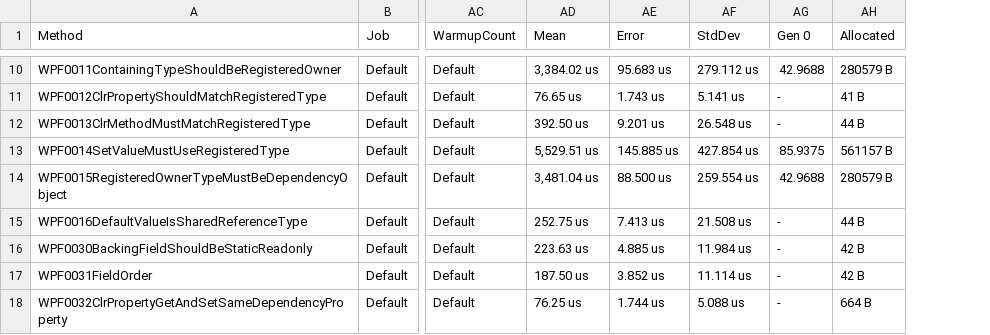
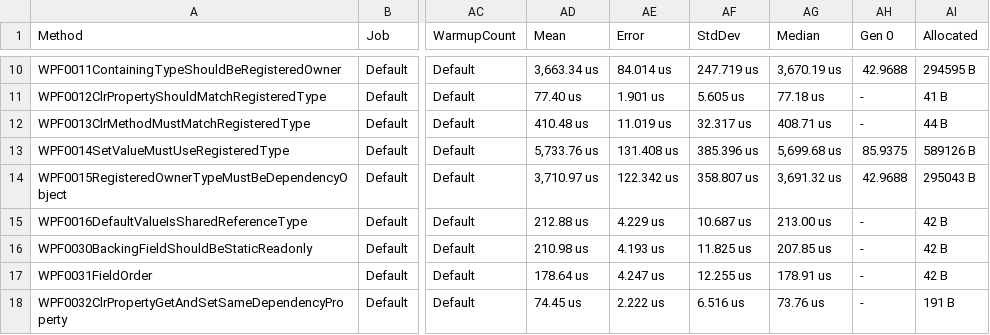
Before and after one commit to DotNetAnalyzers/WpfAnalyzers, a CSV file: WpfAnalyzers.Benchmarks/BenchmarkDotNet.Artifacts/results/AllBenchmarks-report.csv, drawn as a sheet; only a part is shown, gaps mark what is left out; addresses are those after the commit; the diff covers the shown part only; the diff names each change by its address in the sheet, - before the commit and + after, or states it on an @@ line.

```diff
--- a/WpfAnalyzers.Benchmarks/BenchmarkDotNet.Artifacts/results/AllBenchmarks-report.csv
+++ b/WpfAnalyzers.Benchmarks/BenchmarkDotNet.Artifacts/results/AllBenchmarks-report.csv
+column AG (Median), rows 10-18: 3,670.19 us | 77.18 us | 408.71 us | 5,699.68 us | 3,691.32 us | 213.00 us | 207.85 us | 178.91 us | 73.76 us
-AD10 (Mean): 3,384.02 us
+AD10 (Mean): 3,663.34 us
-AE10 (Error): 95.683 us
+AE10 (Error): 84.014 us
-AF10 (StdDev): 279.112 us
+AF10 (StdDev): 247.719 us
-AI10 (Allocated): 280579 B
+AI10 (Allocated): 294595 B
-AD11 (Mean): 76.65 us
+AD11 (Mean): 77.40 us
-AE11 (Error): 1.743 us
+AE11 (Error): 1.901 us
-AF11 (StdDev): 5.141 us
+AF11 (StdDev): 5.605 us
-AD12 (Mean): 392.50 us
+AD12 (Mean): 410.48 us
-AE12 (Error): 9.201 us
+AE12 (Error): 11.019 us
-AF12 (StdDev): 26.548 us
+AF12 (StdDev): 32.317 us
-AD13 (Mean): 5,529.51 us
+AD13 (Mean): 5,733.76 us
-AE13 (Error): 145.885 us
+AE13 (Error): 131.408 us
-AF13 (StdDev): 427.854 us
+AF13 (StdDev): 385.396 us
-AI13 (Allocated): 561157 B
+AI13 (Allocated): 589126 B
-AD14 (Mean): 3,481.04 us
+AD14 (Mean): 3,710.97 us
-AE14 (Error): 88.500 us
+AE14 (Error): 122.342 us
-AF14 (StdDev): 259.554 us
+AF14 (StdDev): 358.807 us
-AI14 (Allocated): 280579 B
+AI14 (Allocated): 295043 B
-AD15 (Mean): 252.75 us
+AD15 (Mean): 212.88 us
-AE15 (Error): 7.413 us
+AE15 (Error): 4.229 us
-AF15 (StdDev): 21.508 us
+AF15 (StdDev): 10.687 us
-AI15 (Allocated): 44 B
+AI15 (Allocated): 42 B
-AD16 (Mean): 223.63 us
+AD16 (Mean): 210.98 us
-AE16 (Error): 4.885 us
+AE16 (Error): 4.193 us
-AF16 (StdDev): 11.984 us
+AF16 (StdDev): 11.825 us
-AD17 (Mean): 187.50 us
+AD17 (Mean): 178.64 us
-AE17 (Error): 3.852 us
+AE17 (Error): 4.247 us
-AF17 (StdDev): 11.114 us
+AF17 (StdDev): 12.255 us
-AD18 (Mean): 76.25 us
+AD18 (Mean): 74.45 us
-AE18 (Error): 1.744 us
+AE18 (Error): 2.222 us
-AF18 (StdDev): 5.088 us
+AF18 (StdDev): 6.516 us
-AI18 (Allocated): 664 B
+AI18 (Allocated): 191 B
```
Also changed, not shown: 56 edited cells elsewhere in this file, 7 other files.
